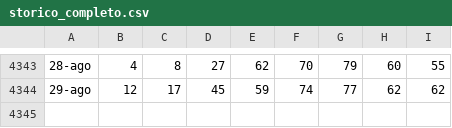
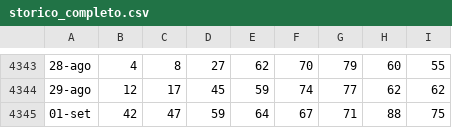
Before and after one commit to armentanom-eng/StatisticalData, a CSV file: storico_completo.csv, drawn as a sheet; only a part is shown, gaps mark what is left out; the diff names each change by its address in the sheet, - before the commit and + after, or states it on an @@ line.

```diff
--- a/storico_completo.csv
+++ b/storico_completo.csv
+row 4345: 01-set | 42 | 47 | 59 | 64 | 67 | 71 | 88 | 75
```
